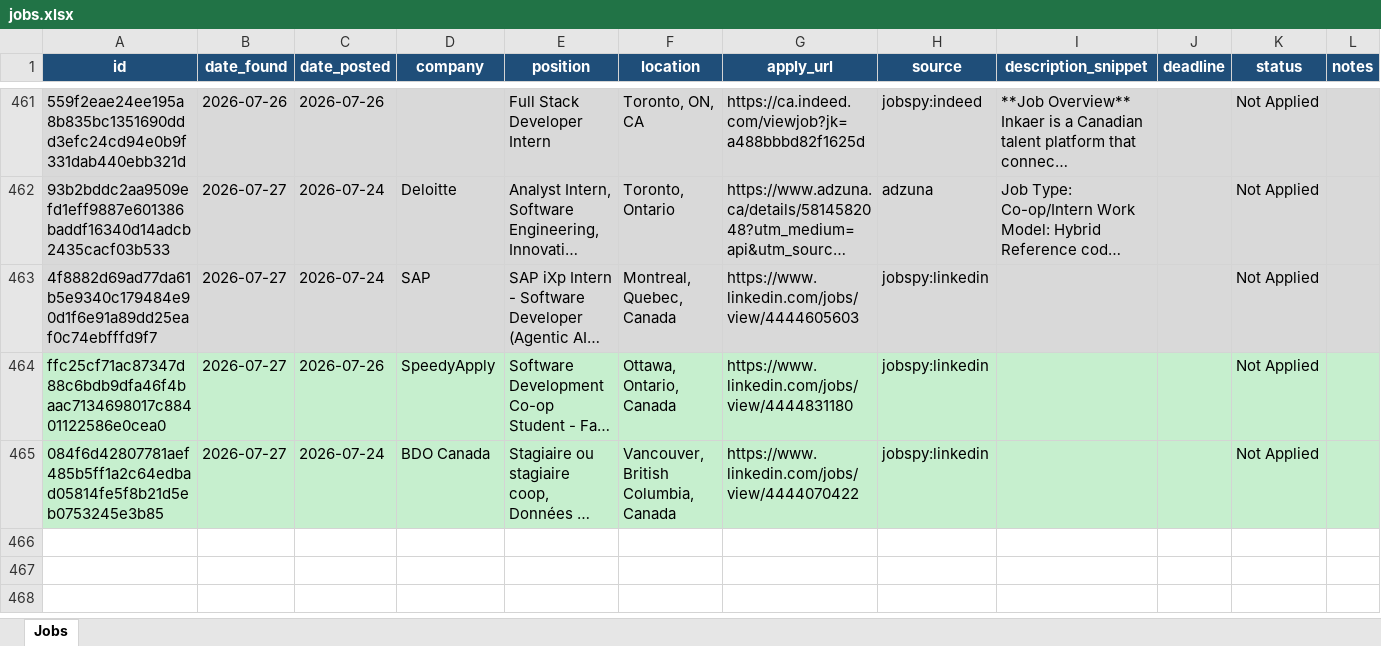
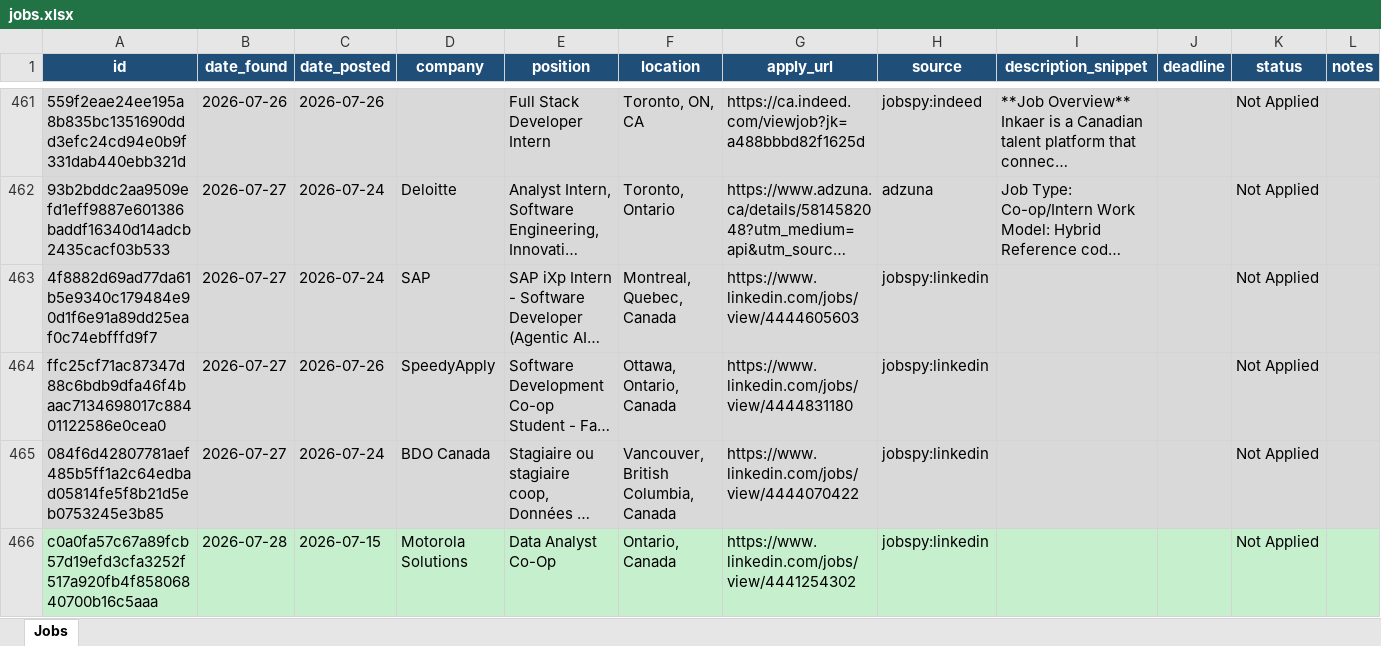
Before and after one commit to kunj406962/job-agent, an Excel workbook: data/jobs.xlsx, sheet Jobs, drawn as a sheet; only a part is shown, gaps mark what is left out; long unchanged cells end in …; values as stored, in another font and other column widths than the file's, no borders; the diff names each change by its address in the sheet, - before the commit and + after, or states it on an @@ line.

```diff
--- a/data/jobs.xlsx (sheet Jobs)
+++ b/data/jobs.xlsx (sheet Jobs)
+row 466: c0a0fa57c67a89fcb57d19efd3cfa3252f517a920fb4f85806840700b16c5aaa | 2026-07-28 | 2026-07-15 | Motorola Solutions | Data Analyst Co-Op | Ontario, Canada | https://www.linkedin.com/jobs/view/4441254302 | jobspy:linkedin |  |  | Not Applied
```
